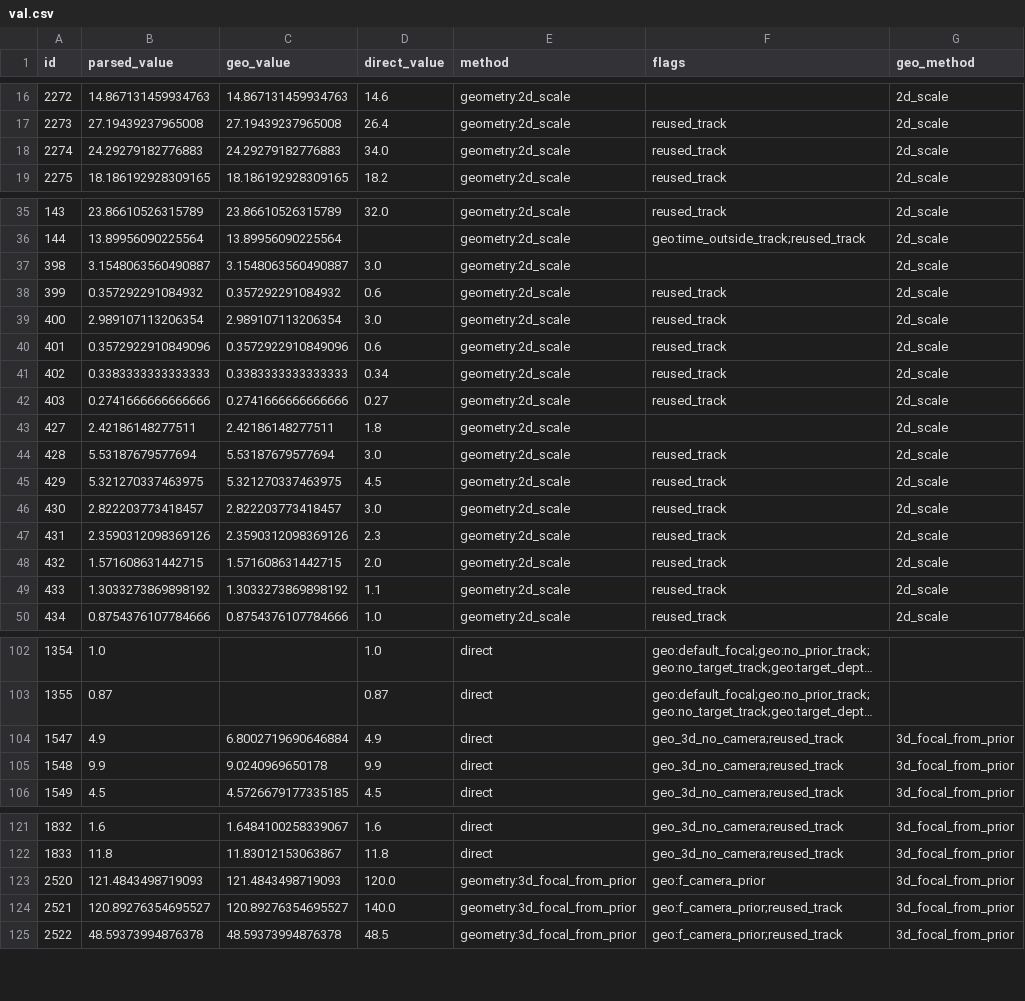
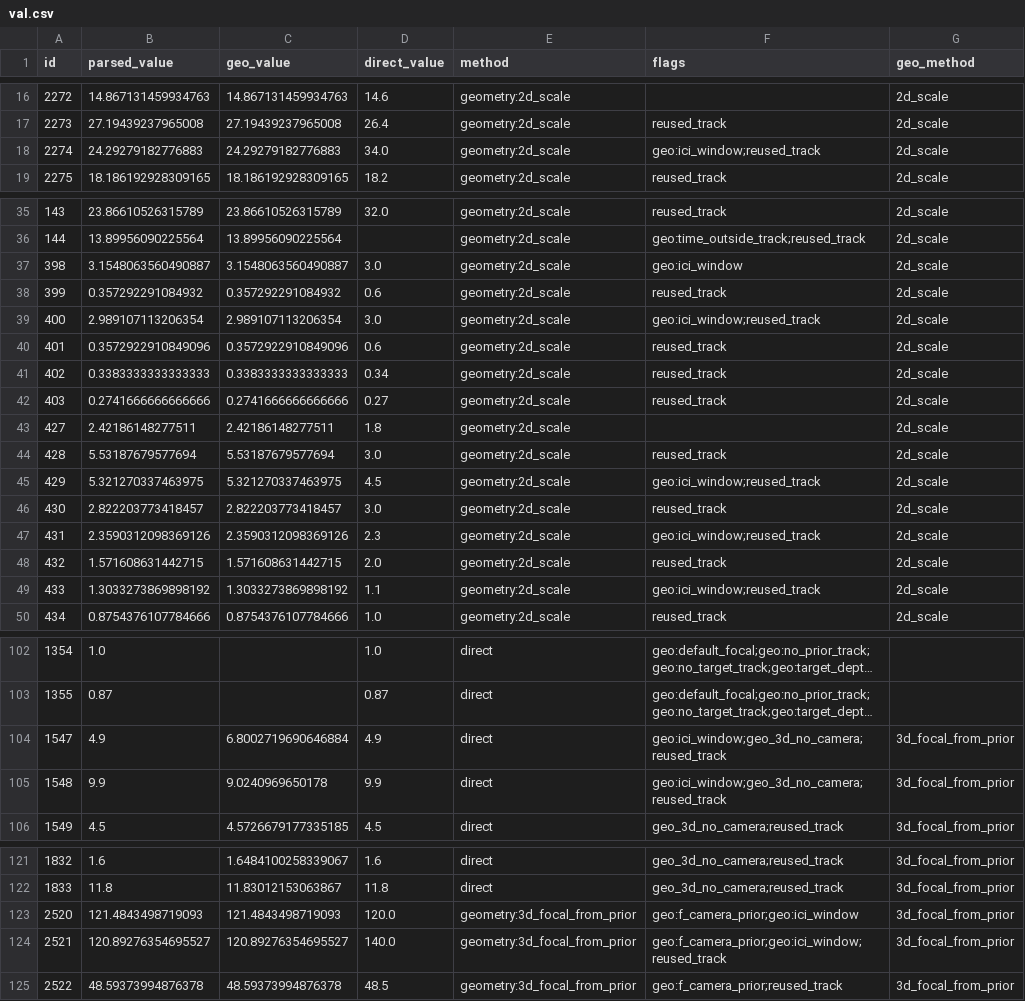
Before and after one commit to VihanAggarwal/quantiphy-challenge, a CSV file: runs/val_opus_low/val.csv, drawn as a sheet; only a part is shown, gaps mark what is left out; long unchanged cells end in …; the diff covers the shown part only; the diff names each change by its address in the sheet, - before the commit and + after, or states it on an @@ line.

```diff
--- a/runs/val_opus_low/val.csv
+++ b/runs/val_opus_low/val.csv
-F18 (flags): reused_track
+F18 (flags): geo:ici_window;reused_track
-F37 (flags): (empty)
+F37 (flags): geo:ici_window
-F39 (flags): reused_track
+F39 (flags): geo:ici_window;reused_track
-F45 (flags): reused_track
+F45 (flags): geo:ici_window;reused_track
-F47 (flags): reused_track
+F47 (flags): geo:ici_window;reused_track
-F49 (flags): reused_track
+F49 (flags): geo:ici_window;reused_track
-F104:F105 (flags): geo_3d_no_camera;reused_track
+F104:F105 (flags): geo:ici_window;geo_3d_no_camera;reused_track
-F123 (flags): geo:f_camera_prior
+F123 (flags): geo:f_camera_prior;geo:ici_window
-F124 (flags): geo:f_camera_prior;reused_track
+F124 (flags): geo:f_camera_prior;geo:ici_window;reused_track
```
Also changed, not shown: 22 edited cells elsewhere in this file, runs/val_opus_high/val.csv, runs/val_opus_med/val.csv, 4 other files.
